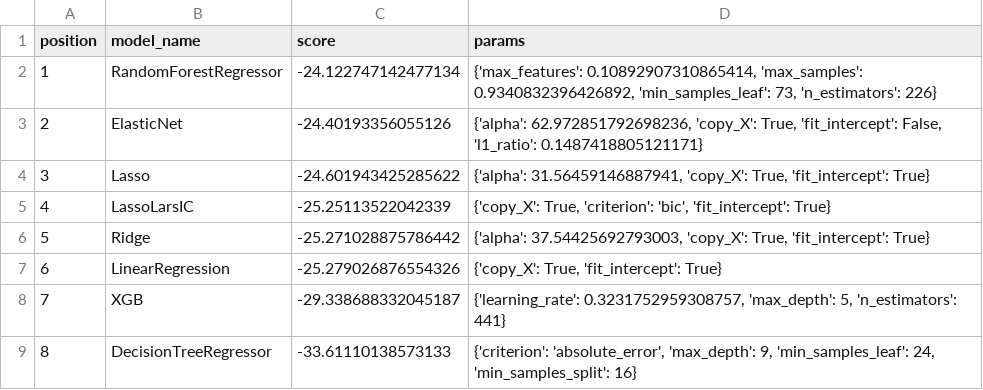
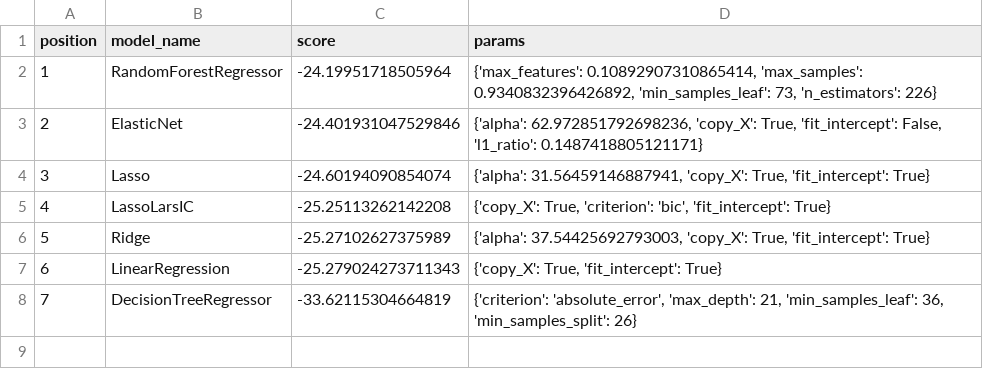
Before and after one commit to UserKrzysztof/AutoML-projekt-2, a CSV file: example/results/explanations/leaderboard.csv, drawn as a sheet; removed rows and columns are numbered as before the commit, all else as after; the diff names each change by its address in the sheet, - before the commit and + after, or states it on an @@ line.

```diff
--- a/example/results/explanations/leaderboard.csv
+++ b/example/results/explanations/leaderboard.csv
-C2 (score): -24.122747142477134
+C2 (score): -24.19951718505964
-C3 (score): -24.40193356055126
+C3 (score): -24.401931047529846
-C4 (score): -24.601943425285622
+C4 (score): -24.60194090854074
-C5 (score): -25.25113522042339
+C5 (score): -25.25113262142208
-C6 (score): -25.271028875786442
+C6 (score): -25.27102627375989
-C7 (score): -25.279026876554326
+C7 (score): -25.279024273711343
-row 8: 7 | XGB | -29.338688332045187 | {'learning_rate': 0.3231752959308757, 'max_depth': 5, 'n_estimators': 441}
@@ column A (position) renumbered from row 8 down @@
-C8 (score): -33.61110138573133
+C8 (score): -33.62115304664819
-D8 (params): …'absolute_error', 'max_depth': 9, 'min_samples_leaf': 24, 'min_samples_split': 16}
+D8 (params): …'absolute_error', 'max_depth': 21, 'min_samples_leaf': 36, 'min_samples_split': 26}
```
Also changed, not shown: example/results/explanations/RandomForestClassifier_shap_importance.csv, example/results/explanations/RandomForestRegressor_shap_importance.csv, 17 other files.
